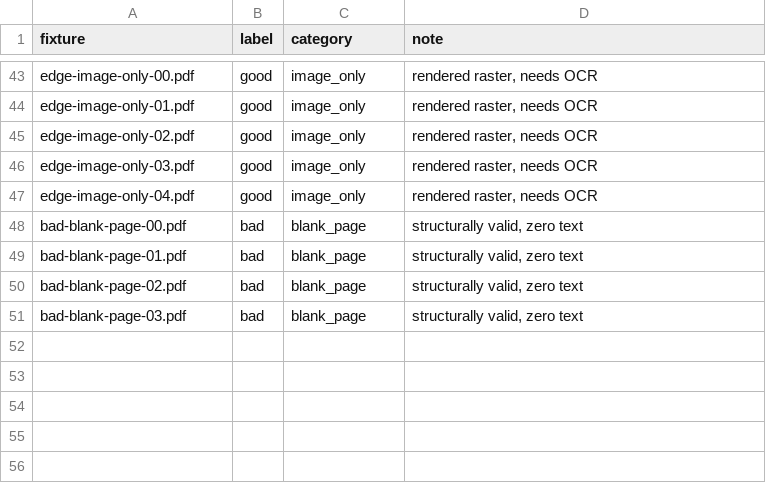
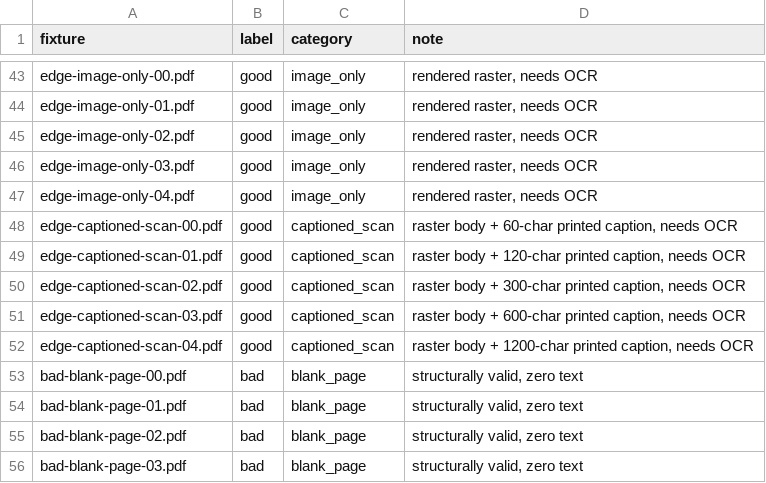
Before and after one commit to NameetP/pdfmux, a CSV file: eval/labels.csv, drawn as a sheet; only a part is shown, gaps mark what is left out; the diff names each change by its address in the sheet, - before the commit and + after, or states it on an @@ line.

```diff
--- a/eval/labels.csv
+++ b/eval/labels.csv
+row 48: edge-captioned-scan-00.pdf | good | captioned_scan | raster body + 60-char printed caption, needs OCR
+row 49: edge-captioned-scan-01.pdf | good | captioned_scan | raster body + 120-char printed caption, needs OCR
+row 50: edge-captioned-scan-02.pdf | good | captioned_scan | raster body + 300-char printed caption, needs OCR
+row 51: edge-captioned-scan-03.pdf | good | captioned_scan | raster body + 600-char printed caption, needs OCR
+row 52: edge-captioned-scan-04.pdf | good | captioned_scan | raster body + 1200-char printed caption, needs OCR
```
Also changed, not shown: 6 other files.
